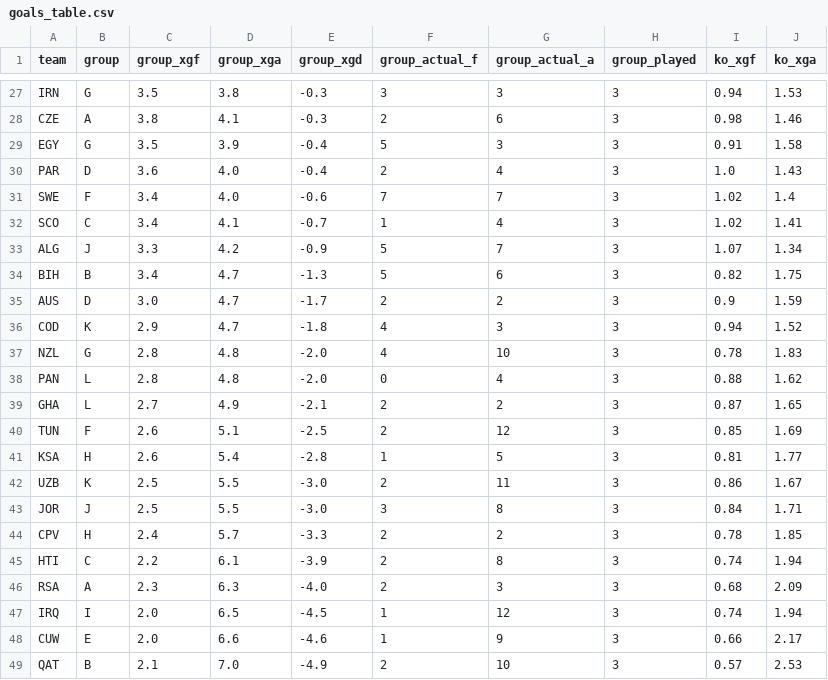
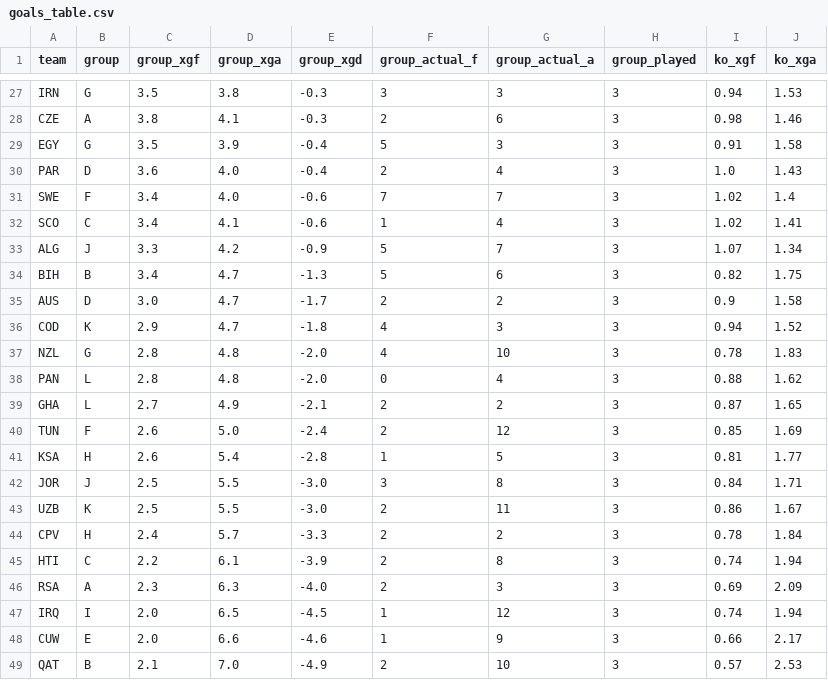
Before and after one commit to SiddharthaThakur/worldcup-iq, a CSV file: data/predictions/goals_table.csv, drawn as a sheet; only a part is shown, gaps mark what is left out; the diff covers the shown part only.

```diff
--- a/data/predictions/goals_table.csv
+++ b/data/predictions/goals_table.csv
@@ -31,6 +31,6 @@ PAR,D,3.6,4.0,-0.4,2,4,3,1.0,1.43
 SWE,F,3.4,4.0,-0.6,7,7,3,1.02,1.4
-SCO,C,3.4,4.1,-0.7,1,4,3,1.02,1.41
+SCO,C,3.4,4.1,-0.6,1,4,3,1.02,1.41
 ALG,J,3.3,4.2,-0.9,5,7,3,1.07,1.34
 BIH,B,3.4,4.7,-1.3,5,6,3,0.82,1.75
-AUS,D,3.0,4.7,-1.7,2,2,3,0.9,1.59
+AUS,D,3.0,4.7,-1.7,2,2,3,0.9,1.58
 COD,K,2.9,4.7,-1.8,4,3,3,0.94,1.52
@@ -39,9 +39,9 @@ PAN,L,2.8,4.8,-2.0,0,4,3,0.88,1.62
 GHA,L,2.7,4.9,-2.1,2,2,3,0.87,1.65
-TUN,F,2.6,5.1,-2.5,2,12,3,0.85,1.69
+TUN,F,2.6,5.0,-2.4,2,12,3,0.85,1.69
 KSA,H,2.6,5.4,-2.8,1,5,3,0.81,1.77
+JOR,J,2.5,5.5,-3.0,3,8,3,0.84,1.71
 UZB,K,2.5,5.5,-3.0,2,11,3,0.86,1.67
-JOR,J,2.5,5.5,-3.0,3,8,3,0.84,1.71
-CPV,H,2.4,5.7,-3.3,2,2,3,0.78,1.85
+CPV,H,2.4,5.7,-3.3,2,2,3,0.78,1.84
 HTI,C,2.2,6.1,-3.9,2,8,3,0.74,1.94
-RSA,A,2.3,6.3,-4.0,2,3,3,0.68,2.09
+RSA,A,2.3,6.3,-4.0,2,3,3,0.69,2.09
 IRQ,I,2.0,6.5,-4.5,1,12,3,0.74,1.94
```
Also changed, not shown: 4 added rows, 4 removed rows, 2 moved rows and 10 edited cells elsewhere in this file, data/predictions/advancement.csv, data/predictions/champion_history.csv, 5 other files.
